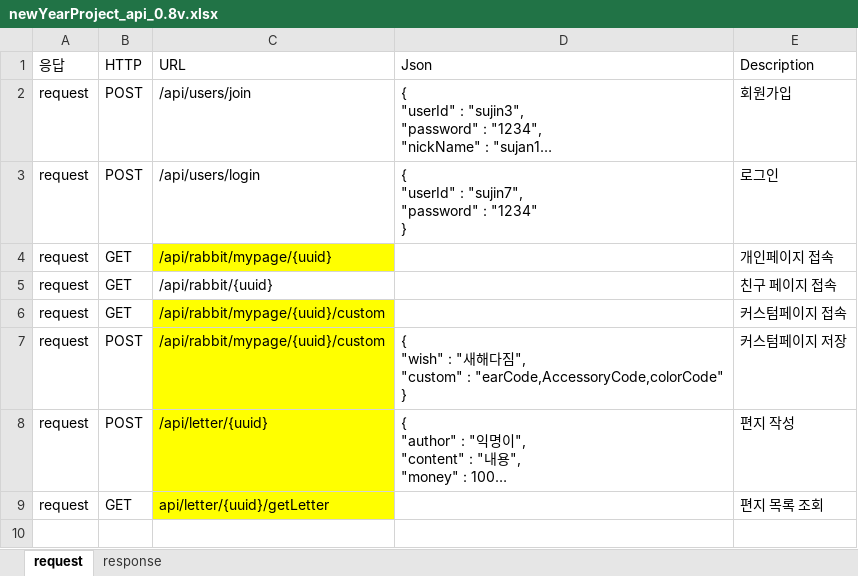
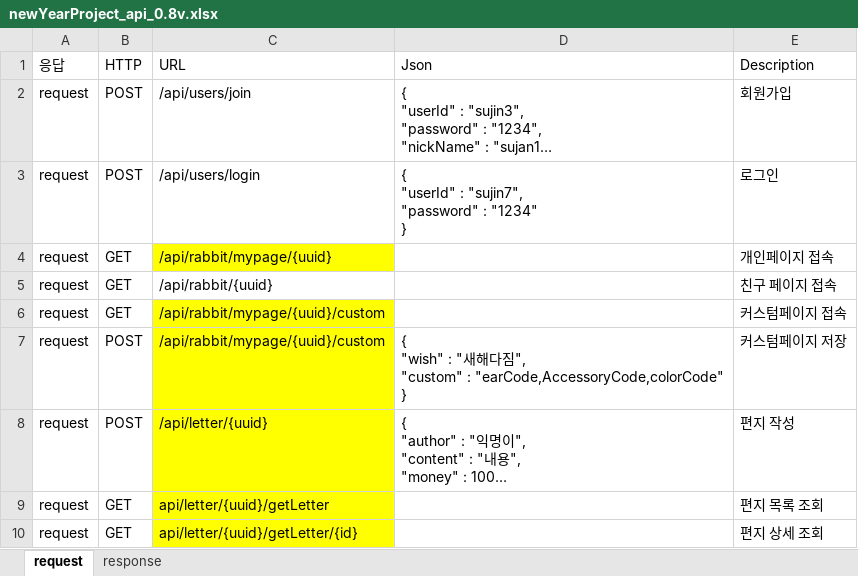
Before and after one commit to Ji-yong219/hello-new-year, an Excel workbook: docs/newYearProject_api_0.8v.xlsx, sheet request, drawn as a sheet; long unchanged cells end in …; values as stored, in another font and other column widths than the file's, no borders; the diff names each change by its address in the sheet, - before the commit and + after, or states it on an @@ line.

```diff
--- a/docs/newYearProject_api_0.8v.xlsx (sheet request)
+++ b/docs/newYearProject_api_0.8v.xlsx (sheet request)
+row 10: request | GET | api/letter/{uuid}/getLetter/{id} |  | 편지 상세 조회
```
Also changed, not shown: sheet response, 9 other files.
